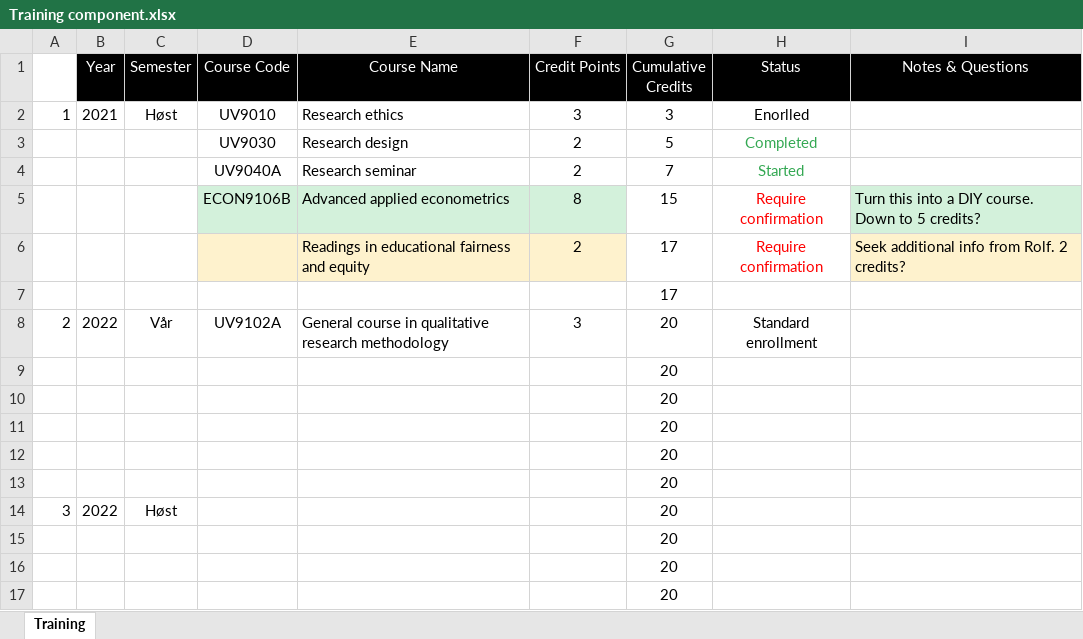
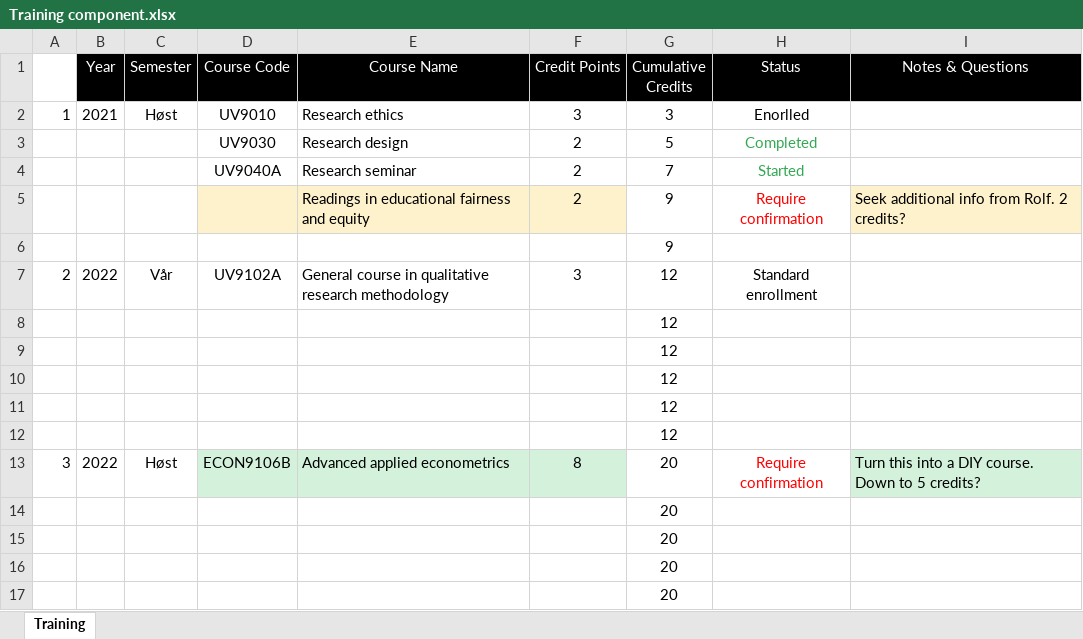
Before and after one commit to tonyctan/CEMO-PhD, an Excel workbook: Administration/Training component.xlsx, sheet Training, drawn as a sheet; only a part is shown; the shorter side is filled out with more unchanged rows; values as stored, in another font and other column widths than the file's, no borders; removed rows and columns are numbered as before the commit, all else as after; the diff names each change by its address in the sheet, - before the commit and + after, or states it on an @@ line.

Commit message:
Update Administration--Training component.xlsx

```diff
--- a/Administration/Training component.xlsx (sheet Training)
+++ b/Administration/Training component.xlsx (sheet Training)
-row 5:  |  |  | ECON9106B | Advanced applied econometrics | 8 | 15 | Require confirmation | Turn this into a DIY course. Down to 5 credits?
-G5:G6 (Cumulative Credits): 17
+G5:G6 (Cumulative Credits): 9
-G7:G12 (Cumulative Credits): 20
+G7:G12 (Cumulative Credits): 12
-D13 (Course Code): (empty)
+D13 (Course Code): ECON9106B
-D13:F13 fill: none
+D13:F13 fill: #D3F1DB
-E13 (Course Name): (empty)
+E13 (Course Name): Advanced applied econometrics
-F13 (Credit Points): (empty)
+F13 (Credit Points): 8
-H13 (Status): (empty)
+H13 (Status): Require confirmation
-I13 (Notes & Questions): (empty)
+I13 (Notes & Questions): Turn this into a DIY course. Down to 5 credits?
-I13 fill: none
+I13 fill: #D3F1DB
```
Also changed, not shown: formulas that keep their value.
